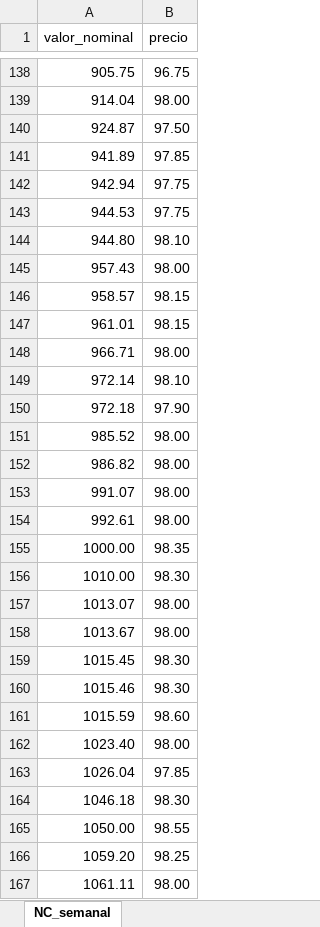
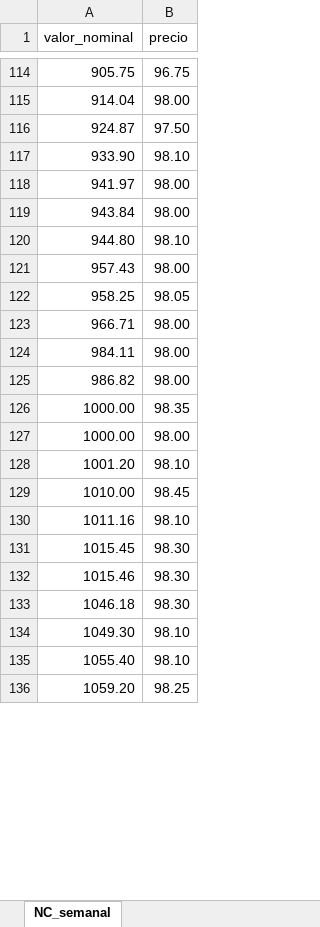
Before and after one commit to TRomMV/Reporte-Metrovalores, an Excel workbook: data/NC_semanal.xlsx, sheet NC_semanal, drawn as a sheet; only a part is shown, gaps mark what is left out; values as stored, in another font and other column widths than the file's, no borders; removed rows and columns are numbered as before the commit, all else as after; the diff covers the shown part only; the diff names each change by its address in the sheet, - before the commit and + after, or states it on an @@ line.

```diff
--- a/data/NC_semanal.xlsx (sheet NC_semanal)
+++ b/data/NC_semanal.xlsx (sheet NC_semanal)
-row 141: 941.89 | 97.85
-row 142: 942.94 | 97.75
-row 143: 944.53 | 97.75
+row 117: 933.90 | 98.10
+row 118: 941.97 | 98.00
+row 119: 943.84 | 98.00
-row 146: 958.57 | 98.15
-row 147: 961.01 | 98.15
+row 122: 958.25 | 98.05
-row 149: 972.14 | 98.10
-row 150: 972.18 | 97.90
-A124 (valor_nominal): 985.52
+A124 (valor_nominal): 984.11
-row 153: 991.07 | 98.00
-row 154: 992.61 | 98.00
+row 127: 1000.00 | 98.00
+row 128: 1001.20 | 98.10
-B129 (precio): 98.30
+B129 (precio): 98.45
-row 157: 1013.07 | 98.00
-row 158: 1013.67 | 98.00
+row 130: 1011.16 | 98.10
-row 161: 1015.59 | 98.60
-row 162: 1023.40 | 98.00
-row 163: 1026.04 | 97.85
-row 165: 1050.00 | 98.55
+row 134: 1049.30 | 98.10
+row 135: 1055.40 | 98.10
-row 167: 1061.11 | 98.00
```
Also changed, not shown: 420 added rows, 493 removed rows, 1 moved row and 40 edited cells elsewhere in this sheet, 7 other files.
